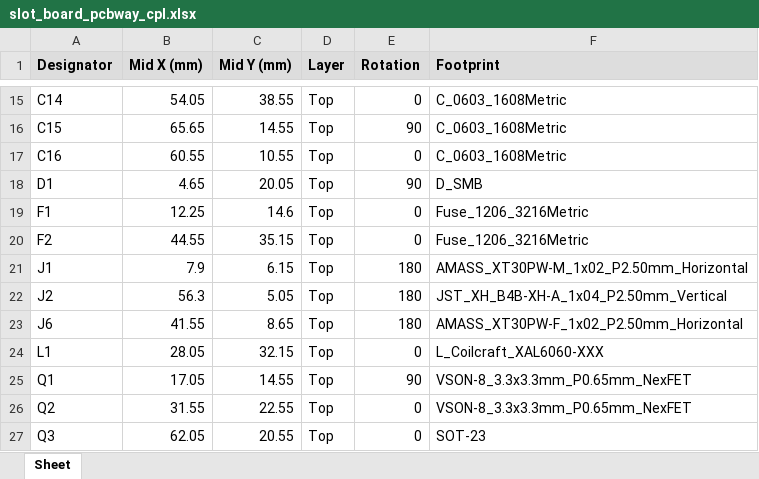
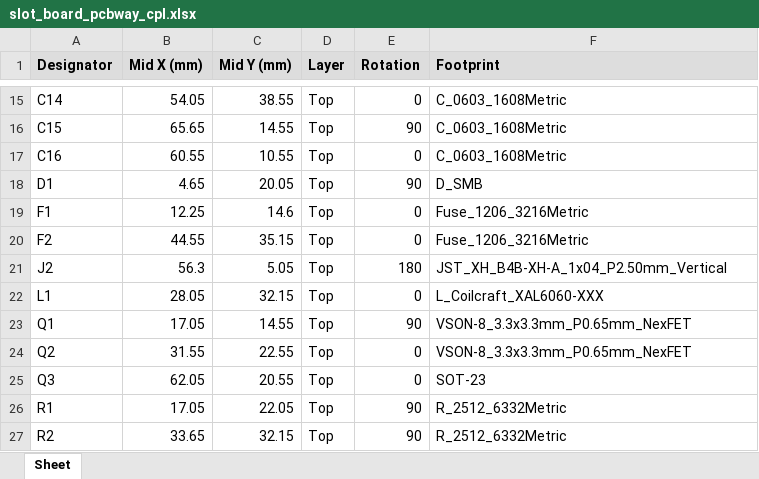
Before and after one commit to Gultak/parkside-charger, an Excel workbook: electronics/slot-board/fab/pcbway/slot_board_pcbway_cpl.xlsx, sheet Sheet, drawn as a sheet; only a part is shown, gaps mark what is left out; the shorter side is filled out with more unchanged rows; values as stored, in another font and other column widths than the file's, no borders; the diff names each change by its address in the sheet, - before the commit and + after, or states it on an @@ line.

```diff
--- a/electronics/slot-board/fab/pcbway/slot_board_pcbway_cpl.xlsx (sheet Sheet)
+++ b/electronics/slot-board/fab/pcbway/slot_board_pcbway_cpl.xlsx (sheet Sheet)
-row 21: J1 | 7.9 | 6.15 | Top | 180 | AMASS_XT30PW-M_1x02_P2.50mm_Horizontal
-row 23: J6 | 41.55 | 8.65 | Top | 180 | AMASS_XT30PW-F_1x02_P2.50mm_Horizontal
```
Also changed, not shown: electronics/controller-board/fab/pcbway/controller_board_pcbway_bom.xlsx, electronics/controller-board/fab/pcbway/controller_board_pcbway_cpl.xlsx, 14 other files.
